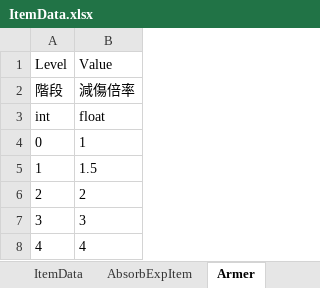
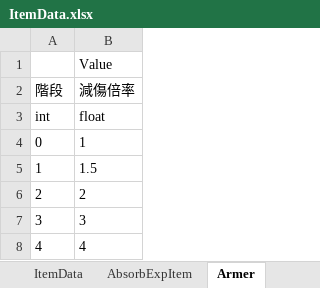
Before and after one commit to andy091045/Toydea_Mission4_Survivors, an Excel workbook: MySurvivorsGame/Assets/StreamingAssets/ItemData.xlsx, sheet Armer, drawn as a sheet; values as stored, in another font and other column widths than the file's, no borders; charts and pictures not drawn; the diff names each change by its address in the sheet, - before the commit and + after, or states it on an @@ line.

Commit message:
add Item Recovery and Armer

```diff
--- a/MySurvivorsGame/Assets/StreamingAssets/ItemData.xlsx (sheet Armer)
+++ b/MySurvivorsGame/Assets/StreamingAssets/ItemData.xlsx (sheet Armer)
-A1 (階段): Level
+A1 (階段): (empty)
```
Also changed, not shown: sheet Recovery, sheet ItemData, MySurvivorsGame/Assets/StreamingAssets/RealTimePlayerData.xlsx, 1 other file.
